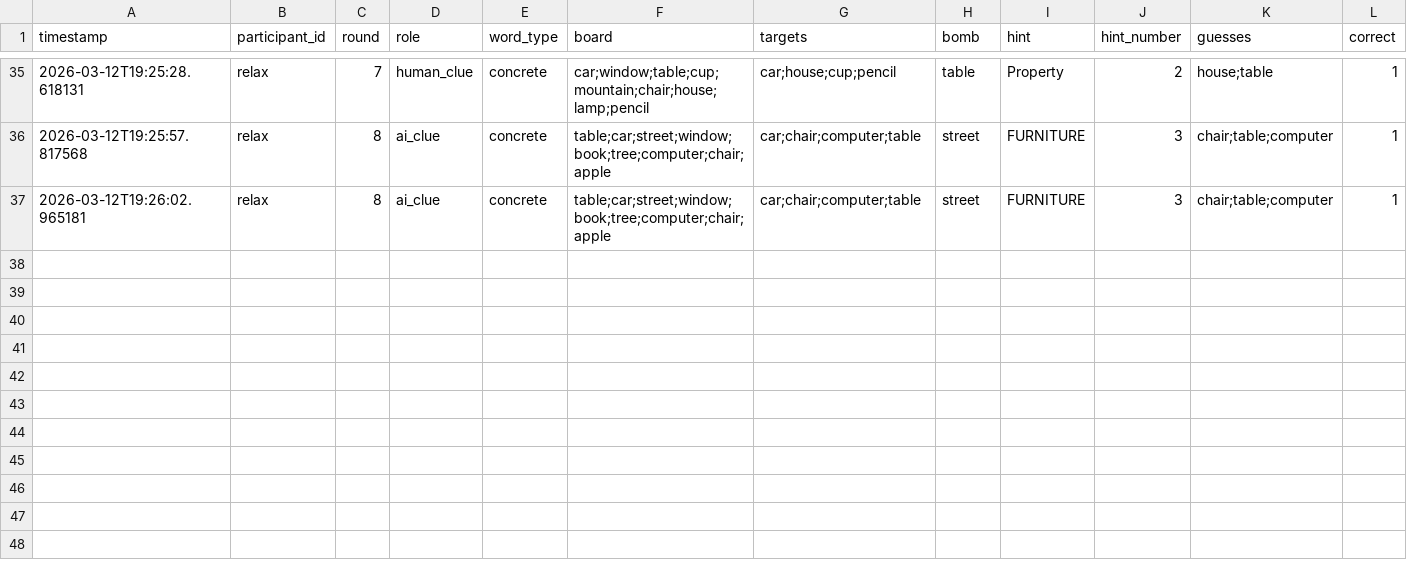
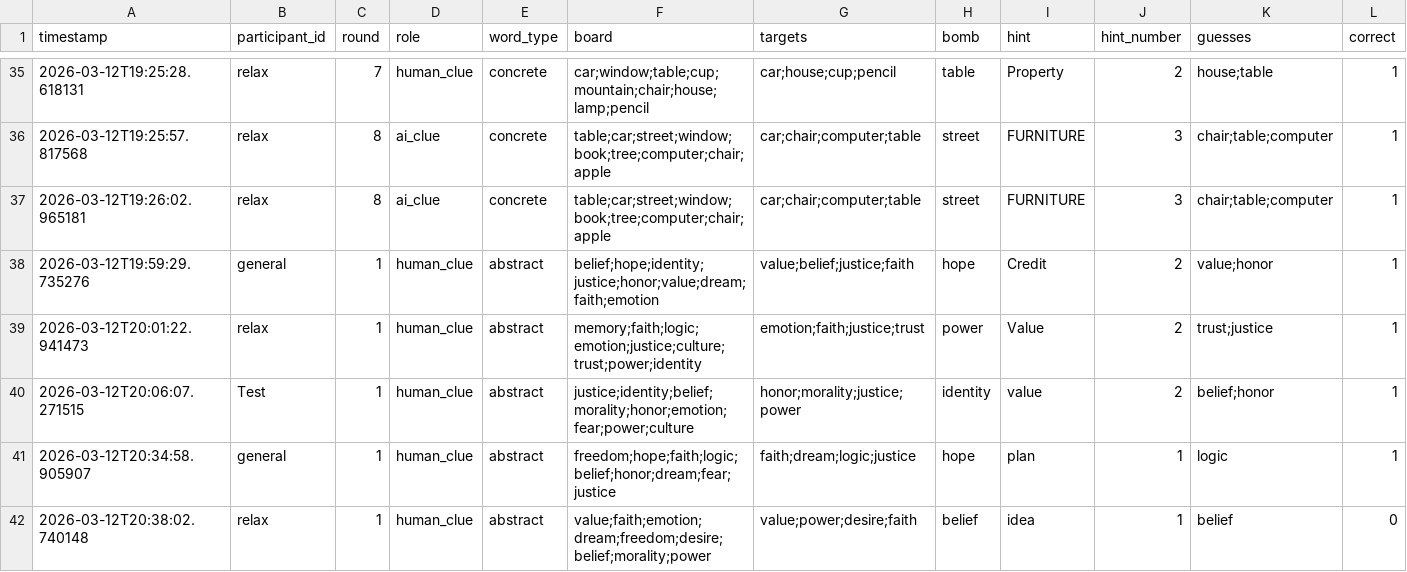
Before and after one commit to Shima1994/human-ai-game, a CSV file: game_data.csv, drawn as a sheet; only a part is shown, gaps mark what is left out; rows hold the shown columns only; the diff names each change by its address in the sheet, - before the commit and + after, or states it on an @@ line.

Commit message:
change AI hint

```diff
--- a/game_data.csv
+++ b/game_data.csv
+row 38: 2026-03-12T19:59:29.735276 | general | 1 | human_clue | abstract | belief;hope;identity;justice;honor;value;dream;faith;emotion | value;belief;justice;faith | hope | Credit | 2 | value;honor | 1
+row 39: 2026-03-12T20:01:22.941473 | relax | 1 | human_clue | abstract | memory;faith;logic;emotion;justice;culture;trust;power;identity | emotion;faith;justice;trust | power | Value | 2 | trust;justice | 1
+row 40: 2026-03-12T20:06:07.271515 | Test | 1 | human_clue | abstract | justice;identity;belief;morality;honor;emotion;fear;power;culture | honor;morality;justice;power | identity | value | 2 | belief;honor | 1
+row 41: 2026-03-12T20:34:58.905907 | general | 1 | human_clue | abstract | freedom;hope;faith;logic;belief;honor;dream;fear;justice | faith;dream;logic;justice | hope | plan | 1 | logic | 1
+row 42: 2026-03-12T20:38:02.740148 | relax | 1 | human_clue | abstract | value;faith;emotion;dream;freedom;desire;belief;morality;power | value;power;desire;faith | belief | idea | 1 | belief | 0
```
Also changed, not shown: 1 other file.
